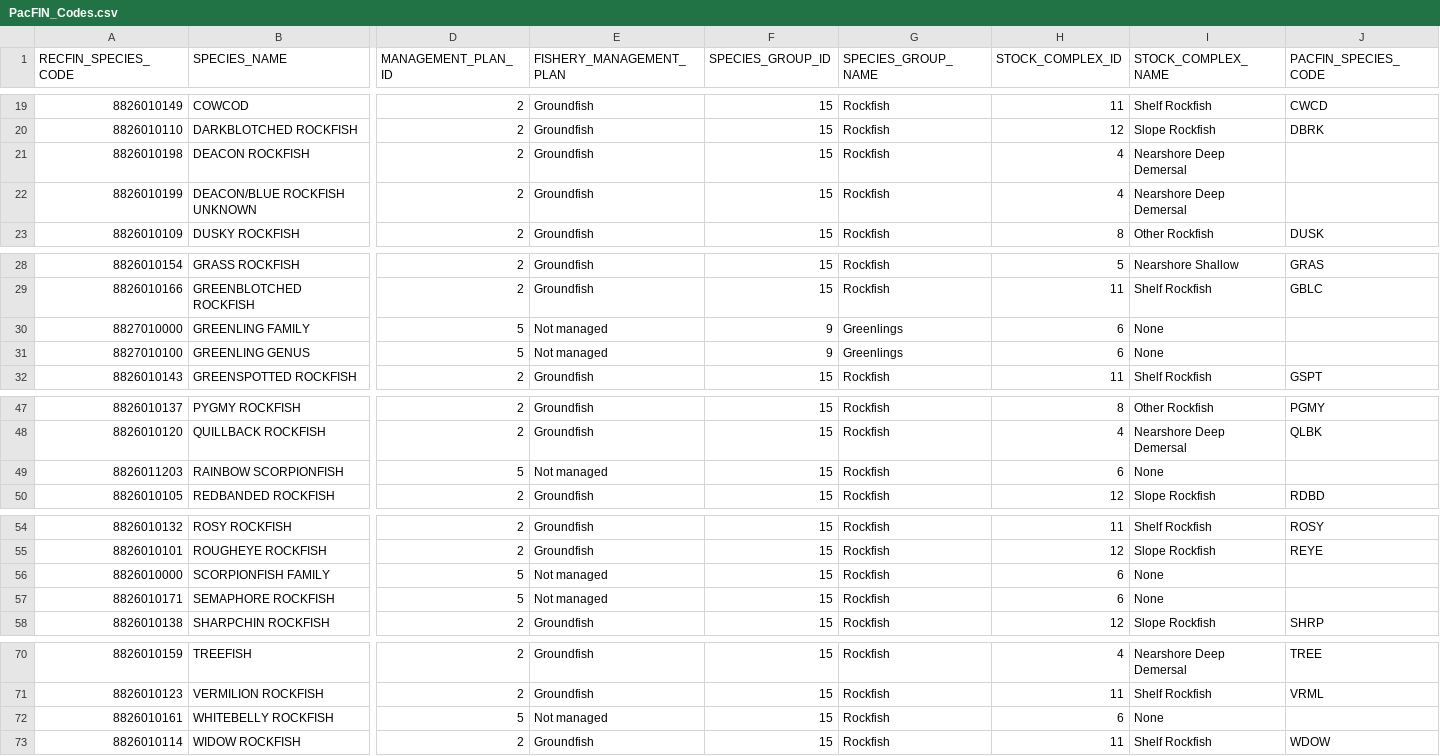
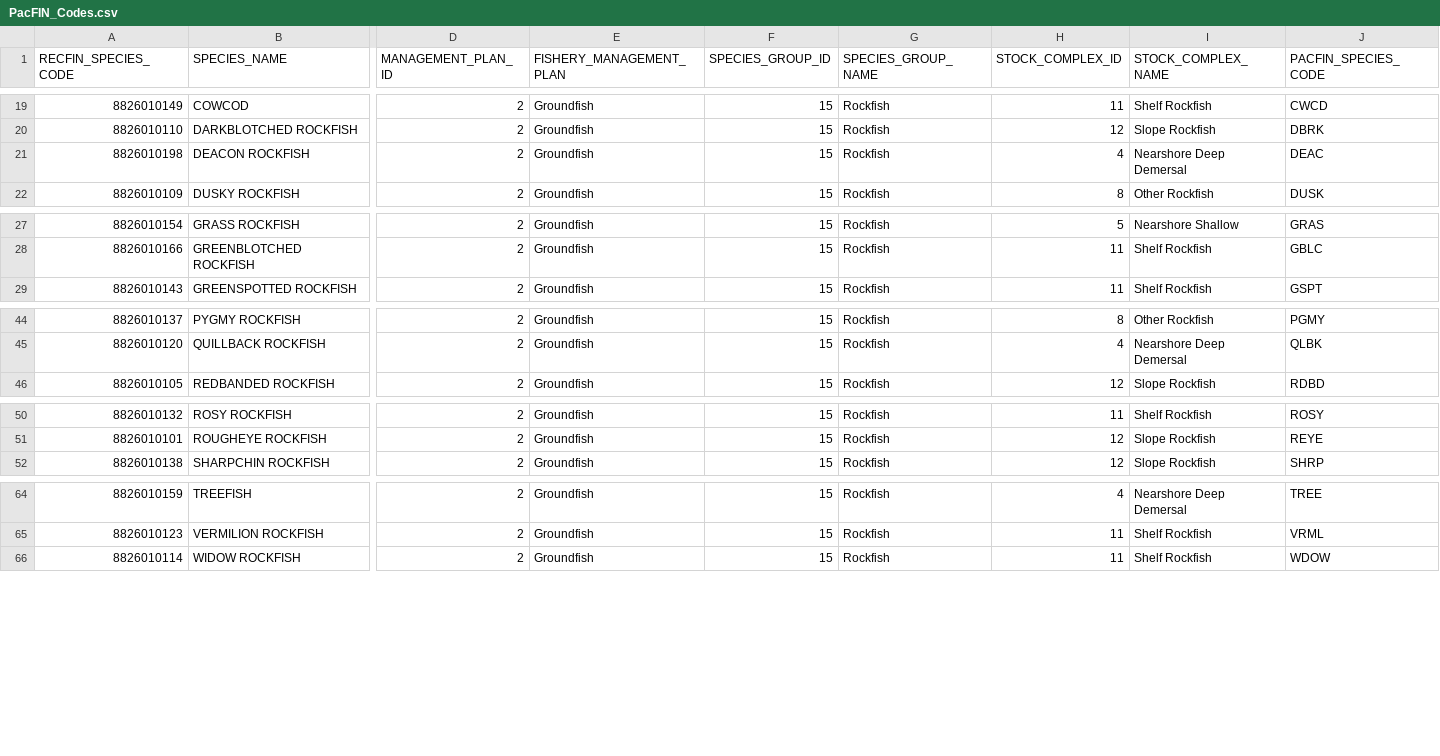
Before and after one commit to rachbrook/CRFS-and-CRSP-Length-Comparison, a CSV file: PacFIN_Codes.csv, drawn as a sheet; only a part is shown, gaps mark what is left out; rows hold the shown columns only; the diff names each change by its address in the sheet, - before the commit and + after, or states it on an @@ line.

```diff
--- a/PacFIN_Codes.csv
+++ b/PacFIN_Codes.csv
-J21 (PACFIN_SPECIES_CODE): (empty)
+J21 (PACFIN_SPECIES_CODE): DEAC
-row 22: 8826010199 | DEACON/BLUE ROCKFISH UNKNOWN | 2 | Groundfish | 15 | Rockfish | 4 | Nearshore Deep Demersal
-row 30: 8827010000 | GREENLING FAMILY | 5 | Not managed | 9 | Greenlings | 6 | None
-row 31: 8827010100 | GREENLING GENUS | 5 | Not managed | 9 | Greenlings | 6 | None
-row 49: 8826011203 | RAINBOW SCORPIONFISH | 5 | Not managed | 15 | Rockfish | 6 | None
-row 56: 8826010000 | SCORPIONFISH FAMILY | 5 | Not managed | 15 | Rockfish | 6 | None
-row 57: 8826010171 | SEMAPHORE ROCKFISH | 5 | Not managed | 15 | Rockfish | 6 | None
-row 72: 8826010161 | WHITEBELLY ROCKFISH | 5 | Not managed | 15 | Rockfish | 6 | None
```
Also changed, not shown: 25 other files.
